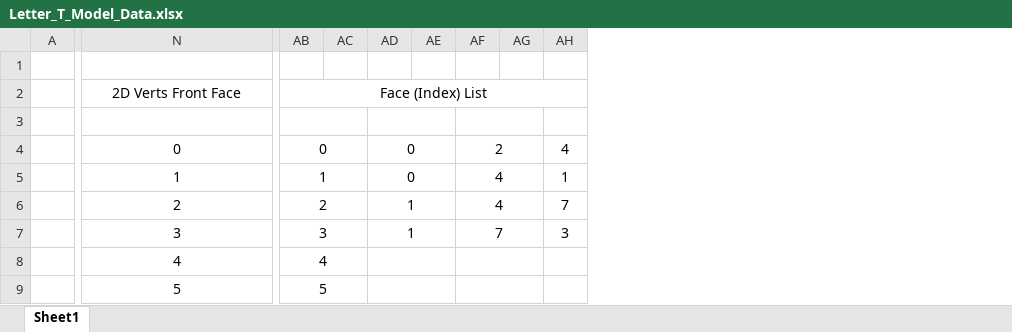
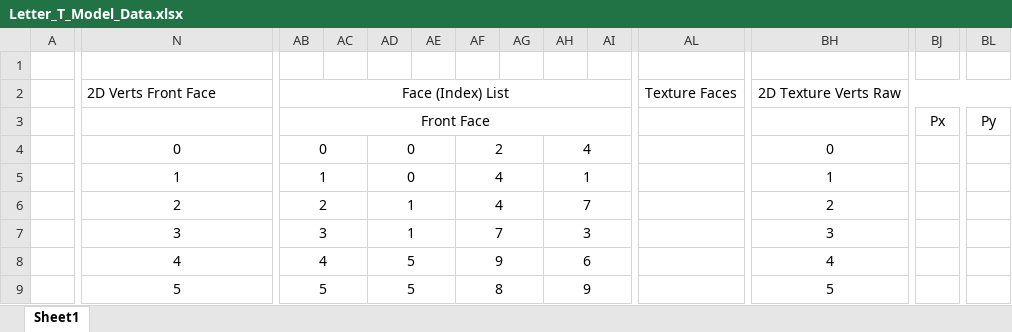
Before and after one commit to wizmarin/computer-graphics, an Excel workbook: letter_graphics/Letter_T_Model_Data.xlsx, sheet Sheet1, drawn as a sheet; only a part is shown, gaps mark what is left out; values as stored, in another font and other column widths than the file's, no borders; charts and pictures not drawn; removed rows and columns are numbered as before the commit, all else as after; the diff covers the shown part only; the diff names each change by its address in the sheet, - before the commit and + after, or states it on an @@ line.

Commit message:
Updated models data sheet, added second version of Letter_T, added texture template & verts

```diff
--- a/letter_graphics/Letter_T_Model_Data.xlsx (sheet Sheet1)
+++ b/letter_graphics/Letter_T_Model_Data.xlsx (sheet Sheet1)
+column AI, empty
+column AL, row 2: Texture Faces
+column BH, rows 2-9: 2D Texture Verts Raw |  | 0 | 1 | 2 | 3 | 4 | 5
+column BJ, row 3: Px
+column BL, row 3: Py
-N2 alignment: center
+N2 alignment: left
-AB3: (empty)
+AB3: Front Face
-AB3:AC3 merged
+AB3:AI3 merged
-AD3:AE3 merged
-AF3:AG3 merged
+AH4:AI4 merged
+AH5:AI5 merged
+AH6:AI6 merged
+AH7:AI7 merged
-AD8:AD9: (empty)
+AD8:AD9: 5
-AF8: (empty)
+AF8: 9
-AH8: (empty)
+AH8: 6
+AH8:AI8 merged
-AF9: (empty)
+AF9: 8
-AH9: (empty)
+AH9: 9
+AH9:AI9 merged
```
Also changed, not shown: 12 added rows, 3 removed rows, 25 added columns, 30 edited cells and merged cells elsewhere in this sheet, charts or pictures, 4 other files.
